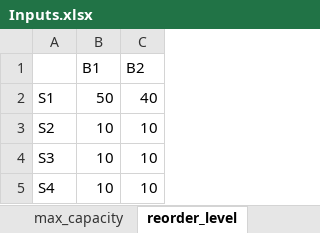
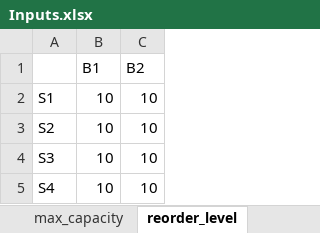
Before and after one commit to mrdegooijer/OWF_Vessel-Fleet-Optimization, an Excel workbook: data/Inputs.xlsx, sheet reorder_level, drawn as a sheet; values as stored, in another font and other column widths than the file's, no borders; the diff names each change by its address in the sheet, - before the commit and + after, or states it on an @@ line.

Commit message:
SE constraints: forced re-order up to max capacity level --> optimization takes many hours now

```diff
--- a/data/Inputs.xlsx (sheet reorder_level)
+++ b/data/Inputs.xlsx (sheet reorder_level)
-B2 (B1): 50
+B2 (B1): 10
-C2 (B2): 40
+C2 (B2): 10
```
Also changed, not shown: sheet max_capacity, 1 other file.
